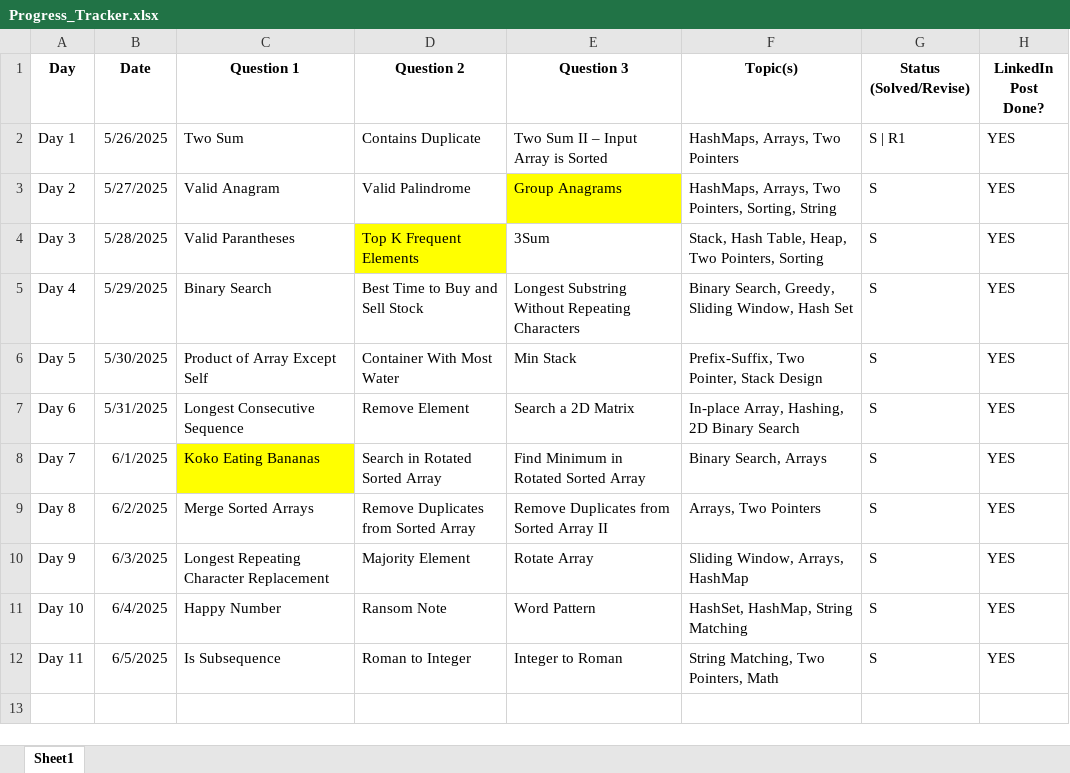
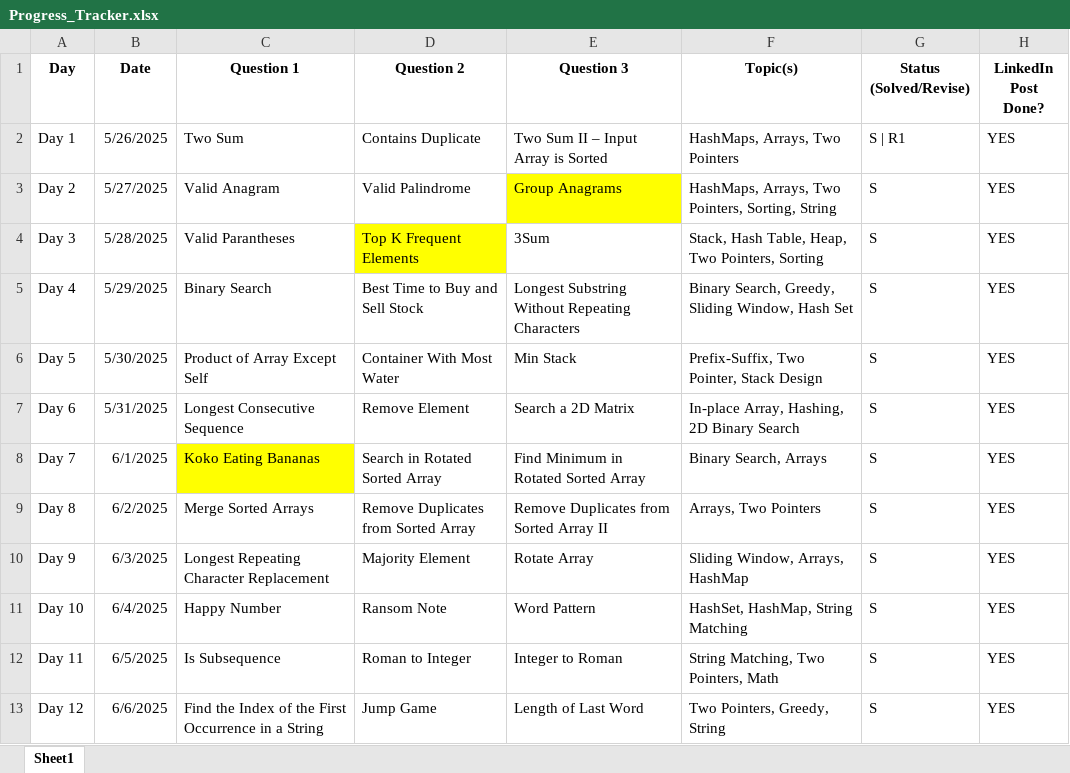
Before and after one commit to rhythmtaneja/90Day-LeetCode-Challenge, an Excel workbook: Progress_Tracker.xlsx, sheet Sheet1, drawn as a sheet; values as stored, in another font and other column widths than the file's, no borders; the diff names each change by its address in the sheet, - before the commit and + after, or states it on an @@ line.

Commit message:
Add files via upload

```diff
--- a/Progress_Tracker.xlsx (sheet Sheet1)
+++ b/Progress_Tracker.xlsx (sheet Sheet1)
+row 13: Day 12 | 6/6/2025 | Find the Index of the First Occurrence in a String | Jump Game | Length of Last Word | Two Pointers, Greedy, String | S | YES
```
